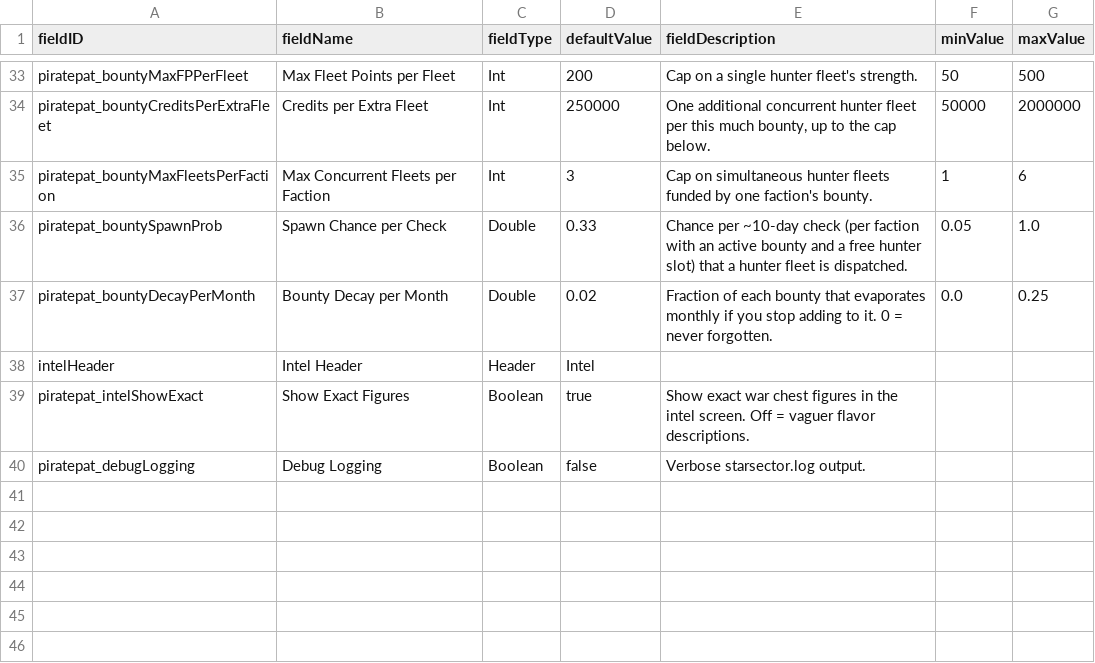
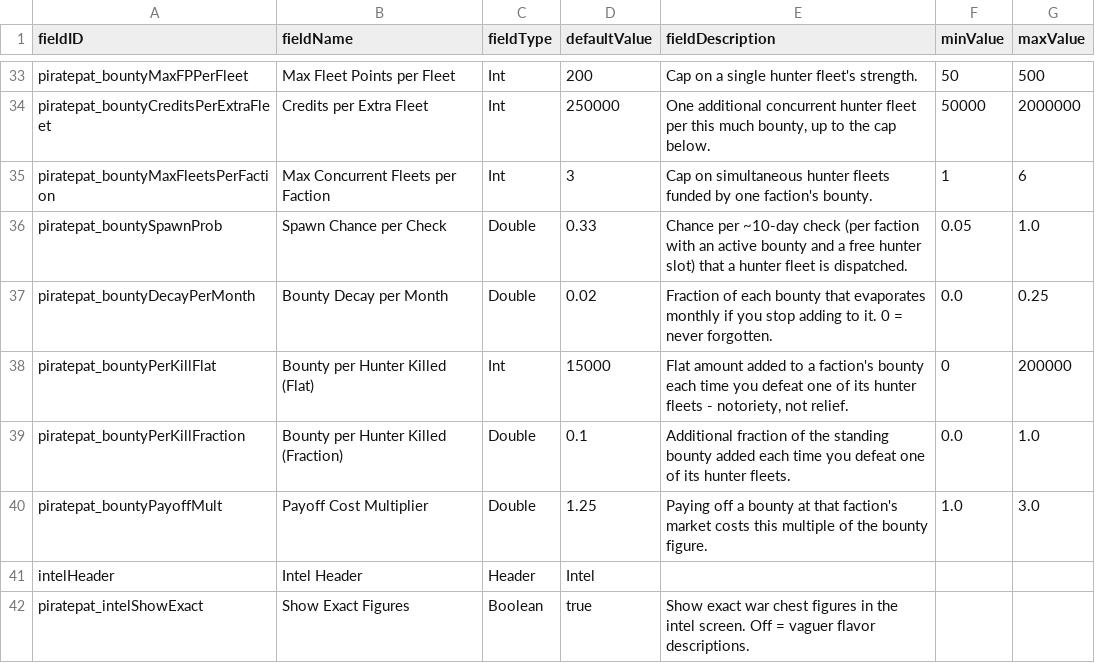
Before and after one commit to pogoman/PiracyReworked, a CSV file: data/config/LunaSettings.csv, drawn as a sheet; only a part is shown, gaps mark what is left out; the shorter side is filled out with more unchanged rows; the diff names each change by its address in the sheet, - before the commit and + after, or states it on an @@ line.

```diff
--- a/data/config/LunaSettings.csv
+++ b/data/config/LunaSettings.csv
+row 38: piratepat_bountyPerKillFlat | Bounty per Hunter Killed (Flat) | Int | 15000 | Flat amount added to a faction's bounty each time you defeat one of its hunter fleets - notoriety, not relief. | 0 | 200000
+row 39: piratepat_bountyPerKillFraction | Bounty per Hunter Killed (Fraction) | Double | 0.1 | Additional fraction of the standing bounty added each time you defeat one of its hunter fleets. | 0.0 | 1.0
+row 40: piratepat_bountyPayoffMult | Payoff Cost Multiplier | Double | 1.25 | Paying off a bounty at that faction's market costs this multiple of the bounty figure. | 1.0 | 3.0
```
Also changed, not shown: 8 other files.
